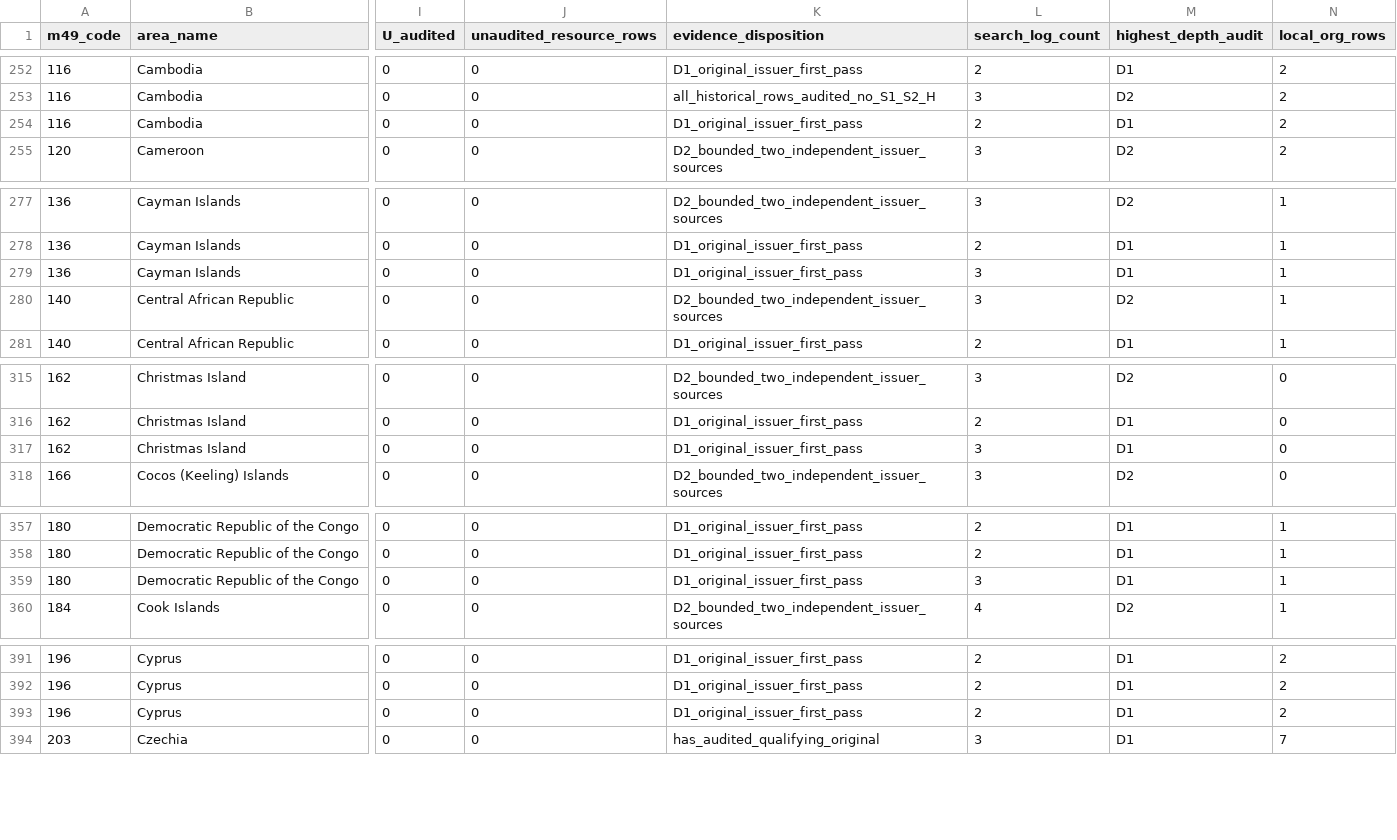
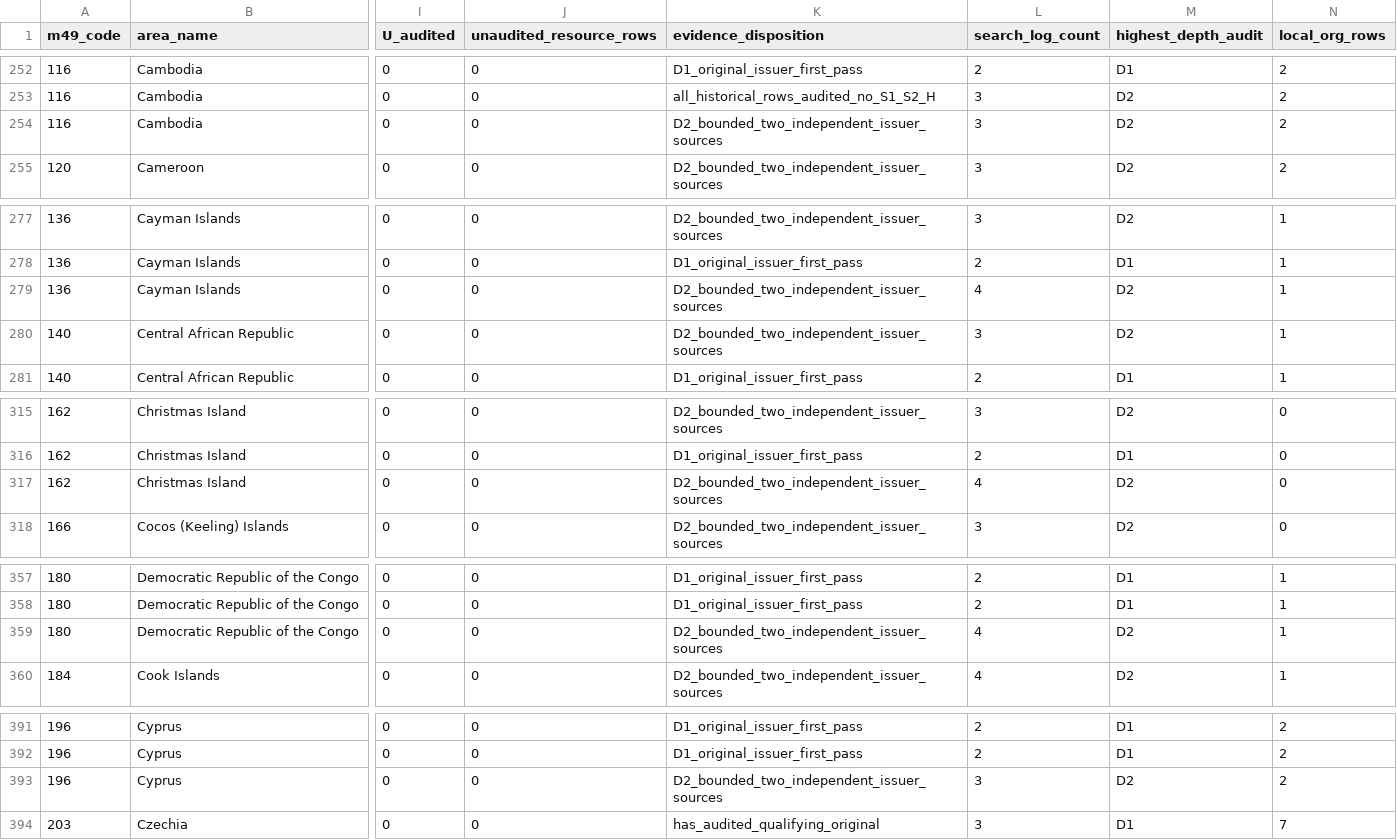
Before and after one commit to PortalHunter/Ethnicy-Based-Optimal-Weight, a CSV file: docs/atlas/handoffs/team-b/data/consolidated_cell_inventory.csv, drawn as a sheet; only a part is shown, gaps mark what is left out; the diff covers the shown part only; the diff names each change by its address in the sheet, - before the commit and + after, or states it on an @@ line.

Commit message:
research(team-b): bound 47 lactose depth cases (D2) and checkpoint B158
Unlinked depth queue 746->699; qualified cells 359 unchanged. Native validator 0 errors; supplemental checks pass. research_lead_only.

```diff
--- a/docs/atlas/handoffs/team-b/data/consolidated_cell_inventory.csv
+++ b/docs/atlas/handoffs/team-b/data/consolidated_cell_inventory.csv
-K254 (evidence_disposition): D1_original_issuer_first_pass
+K254 (evidence_disposition): D2_bounded_two_independent_issuer_sources
-L254 (search_log_count): 2
+L254 (search_log_count): 3
-M254 (highest_depth_audit): D1
+M254 (highest_depth_audit): D2
-K279 (evidence_disposition): D1_original_issuer_first_pass
+K279 (evidence_disposition): D2_bounded_two_independent_issuer_sources
-L279 (search_log_count): 3
+L279 (search_log_count): 4
-M279 (highest_depth_audit): D1
+M279 (highest_depth_audit): D2
-K317 (evidence_disposition): D1_original_issuer_first_pass
+K317 (evidence_disposition): D2_bounded_two_independent_issuer_sources
-L317 (search_log_count): 3
+L317 (search_log_count): 4
-M317 (highest_depth_audit): D1
+M317 (highest_depth_audit): D2
-K359 (evidence_disposition): D1_original_issuer_first_pass
+K359 (evidence_disposition): D2_bounded_two_independent_issuer_sources
-L359 (search_log_count): 3
+L359 (search_log_count): 4
-M359 (highest_depth_audit): D1
+M359 (highest_depth_audit): D2
-K393 (evidence_disposition): D1_original_issuer_first_pass
+K393 (evidence_disposition): D2_bounded_two_independent_issuer_sources
-L393 (search_log_count): 2
+L393 (search_log_count): 3
-M393 (highest_depth_audit): D1
+M393 (highest_depth_audit): D2
```
Also changed, not shown: 126 edited cells elsewhere in this file, 11 other files.
